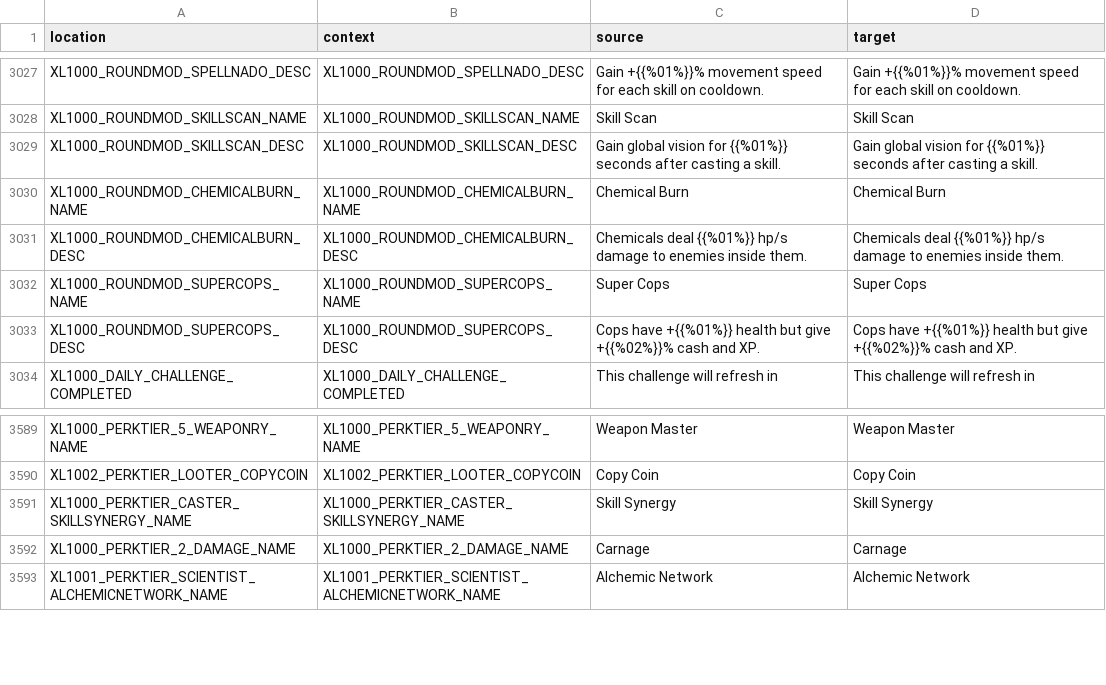
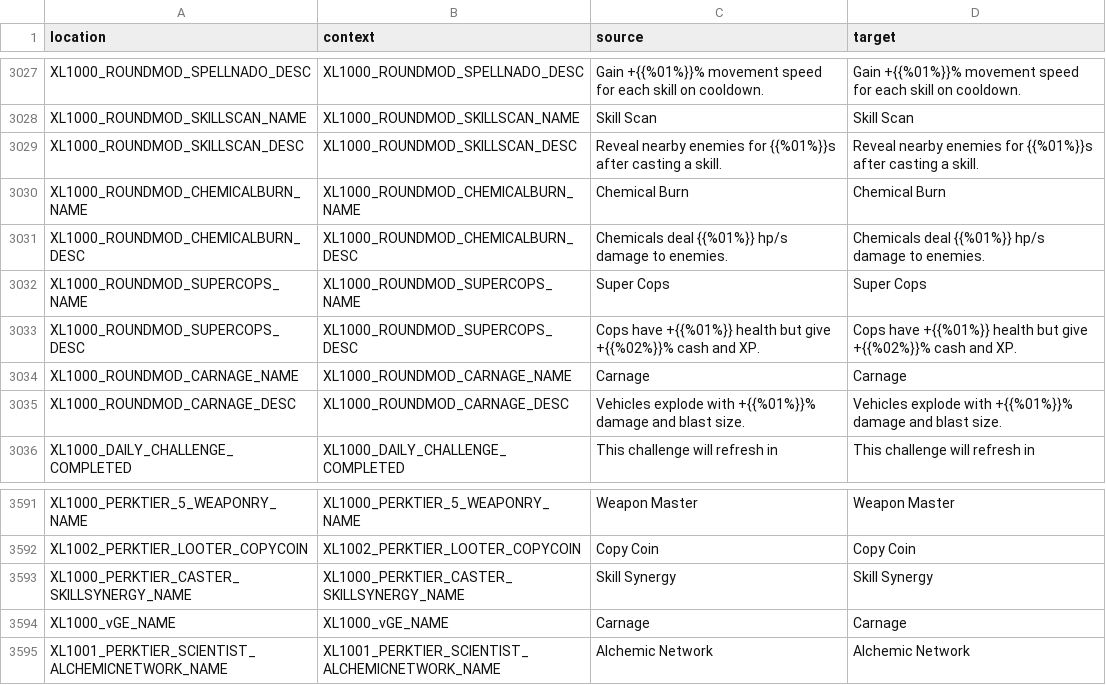
Before and after one commit to bencelot/GeneshiftTranslations, a CSV file: en.csv, drawn as a sheet; only a part is shown, gaps mark what is left out.

```diff
--- a/en.csv
+++ b/en.csv
@@ -3028,7 +3028,9 @@
 "XL1000_ROUNDMOD_SKILLSCAN_NAME","XL1000_ROUNDMOD_SKILLSCAN_NAME","Skill Scan","Skill Scan"
-"XL1000_ROUNDMOD_SKILLSCAN_DESC","XL1000_ROUNDMOD_SKILLSCAN_DESC","Gain global vision for {{%01%}} seconds after casting a skill.","Gain global vision for {{%01%}} seconds after casting a skill."
+"XL1000_ROUNDMOD_SKILLSCAN_DESC","XL1000_ROUNDMOD_SKILLSCAN_DESC","Reveal nearby enemies for {{%01%}}s after casting a skill.","Reveal nearby enemies for {{%01%}}s after casting a skill."
 "XL1000_ROUNDMOD_CHEMICALBURN_NAME","XL1000_ROUNDMOD_CHEMICALBURN_NAME","Chemical Burn","Chemical Burn"
-"XL1000_ROUNDMOD_CHEMICALBURN_DESC","XL1000_ROUNDMOD_CHEMICALBURN_DESC","Chemicals deal {{%01%}} hp/s damage to enemies inside them.","Chemicals deal {{%01%}} hp/s damage to enemies inside them."
+"XL1000_ROUNDMOD_CHEMICALBURN_DESC","XL1000_ROUNDMOD_CHEMICALBURN_DESC","Chemicals deal {{%01%}} hp/s damage to enemies.","Chemicals deal {{%01%}} hp/s damage to enemies."
 "XL1000_ROUNDMOD_SUPERCOPS_NAME","XL1000_ROUNDMOD_SUPERCOPS_NAME","Super Cops","Super Cops"
 "XL1000_ROUNDMOD_SUPERCOPS_DESC","XL1000_ROUNDMOD_SUPERCOPS_DESC","Cops have +{{%01%}} health but give +{{%02%}}% cash and XP.","Cops have +{{%01%}} health but give +{{%02%}}% cash and XP."
+"XL1000_ROUNDMOD_CARNAGE_NAME","XL1000_ROUNDMOD_CARNAGE_NAME","Carnage","Carnage"
+"XL1000_ROUNDMOD_CARNAGE_DESC","XL1000_ROUNDMOD_CARNAGE_DESC","Vehicles explode with +{{%01%}}% damage and blast size.","Vehicles explode with +{{%01%}}% damage and blast size."
 "XL1000_DAILY_CHALLENGE_COMPLETED","XL1000_DAILY_CHALLENGE_COMPLETED","This challenge will refresh in","This challenge will refresh in"
@@ -3591,3 +3593,3 @@
 "XL1000_PERKTIER_CASTER_SKILLSYNERGY_NAME","XL1000_PERKTIER_CASTER_SKILLSYNERGY_NAME","Skill Synergy","Skill Synergy"
-"XL1000_PERKTIER_2_DAMAGE_NAME","XL1000_PERKTIER_2_DAMAGE_NAME","Carnage","Carnage"
+"XL1000_vGE_NAME","XL1000_vGE_NAME","Carnage","Carnage"
 "XL1001_PERKTIER_SCIENTIST_ALCHEMICNETWORK_NAME","XL1001_PERKTIER_SCIENTIST_ALCHEMICNETWORK_NAME","Alchemic Network","Alchemic Network"
```
Also changed, not shown: es_AR.csv, fr.csv, 4 other files.
